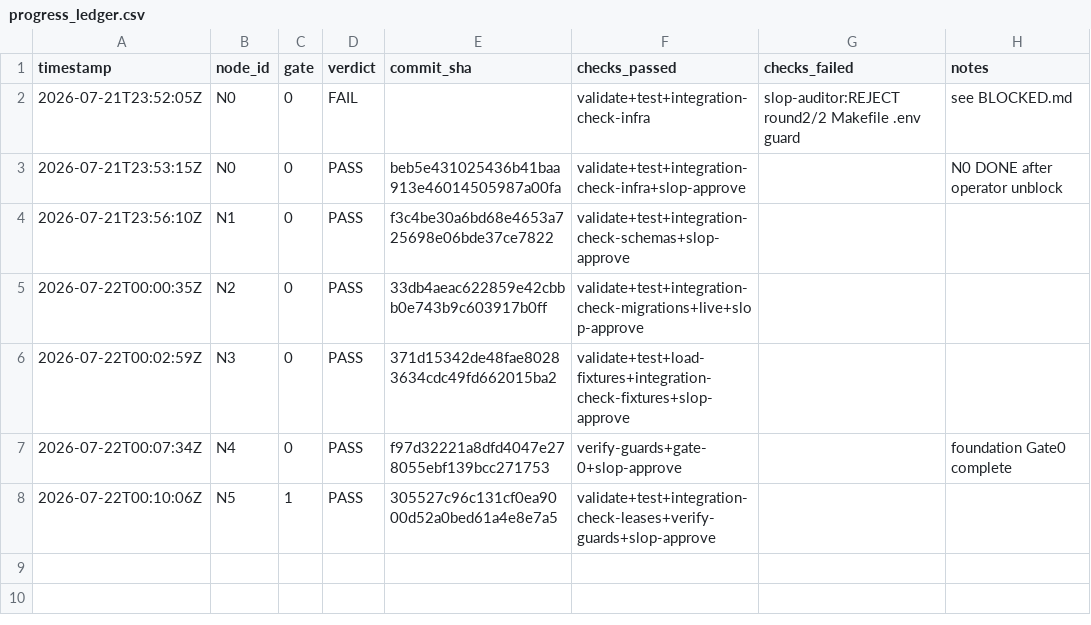
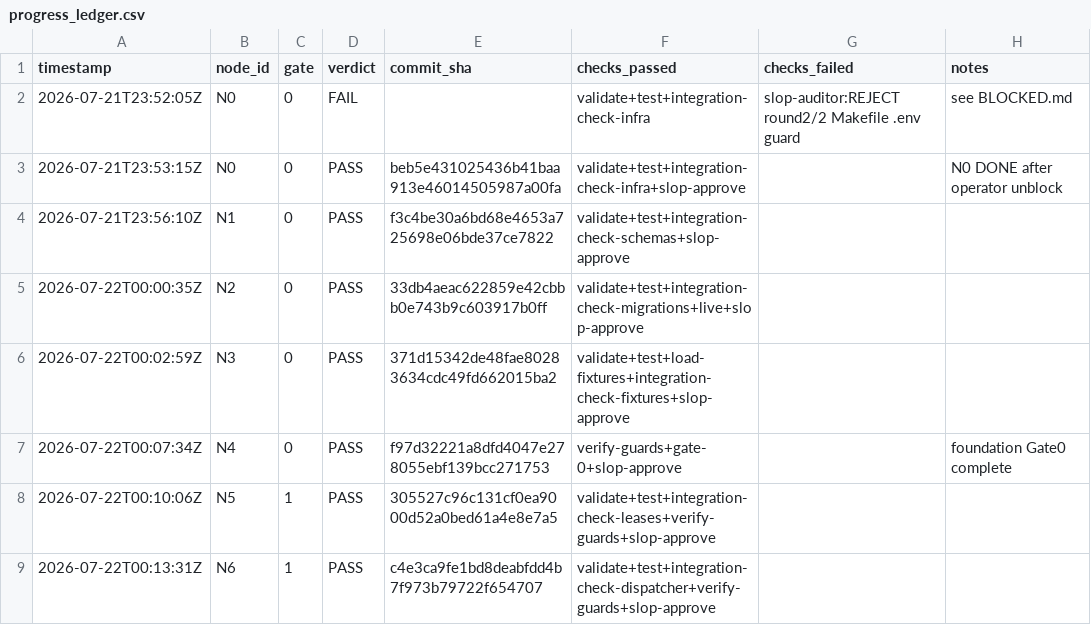
Before and after one commit to Kingsley-Cyber/trail-signal-os, a CSV file: progress_ledger.csv, drawn as a sheet; the diff names each change by its address in the sheet, - before the commit and + after, or states it on an @@ line.

```diff
--- a/progress_ledger.csv
+++ b/progress_ledger.csv
+row 9: 2026-07-22T00:13:31Z | N6 | 1 | PASS | c4e3ca9fe1bd8deabfdd4b7f973b79722f654707 | validate+test+integration-check-dispatcher+verify-guards+slop-approve
```
Also changed, not shown: 10 other files.
